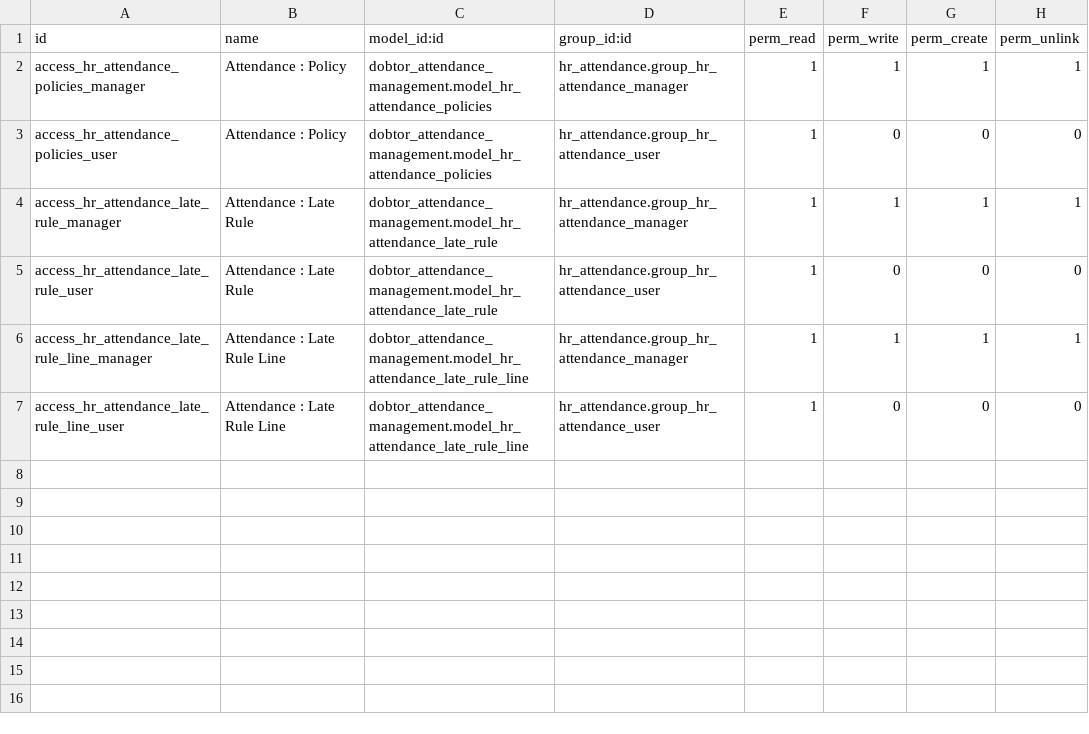
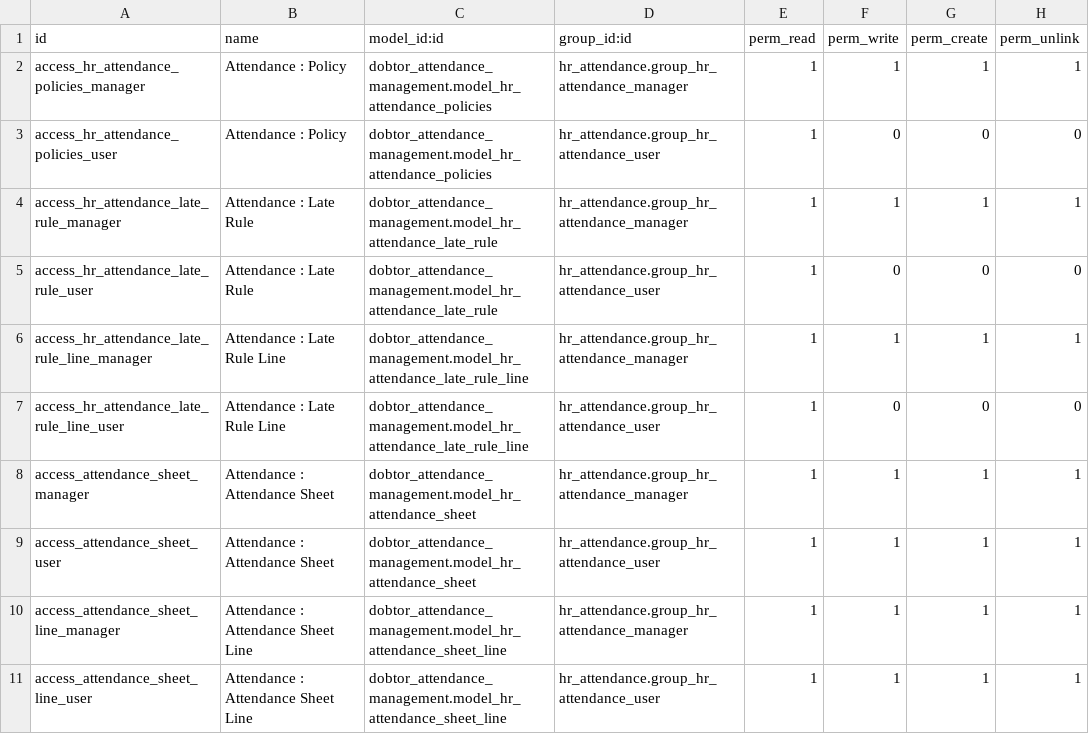
Before and after one commit to mefiskafka/HR, a CSV file: dobtor_attendance_management/security/ir.model.access.csv, drawn as a sheet; the diff names each change by its address in the sheet, - before the commit and + after, or states it on an @@ line.

Commit message:
[Add] dobtor_attendance_management: add attendance sheet and sheet line DB table and view

```diff
--- a/dobtor_attendance_management/security/ir.model.access.csv
+++ b/dobtor_attendance_management/security/ir.model.access.csv
+row 8: access_attendance_sheet_manager | Attendance : Attendance Sheet | dobtor_attendance_management.model_hr_attendance_sheet | hr_attendance.group_hr_attendance_manager | 1 | 1 | 1 | 1
+row 9: access_attendance_sheet_user | Attendance : Attendance Sheet | dobtor_attendance_management.model_hr_attendance_sheet | hr_attendance.group_hr_attendance_user | 1 | 1 | 1 | 1
+row 10: access_attendance_sheet_line_manager | Attendance : Attendance Sheet Line | dobtor_attendance_management.model_hr_attendance_sheet_line | hr_attendance.group_hr_attendance_manager | 1 | 1 | 1 | 1
+row 11: access_attendance_sheet_line_user | Attendance : Attendance Sheet Line | dobtor_attendance_management.model_hr_attendance_sheet_line | hr_attendance.group_hr_attendance_user | 1 | 1 | 1 | 1
```
Also changed, not shown: 6 other files.
